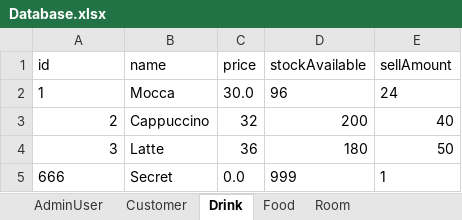
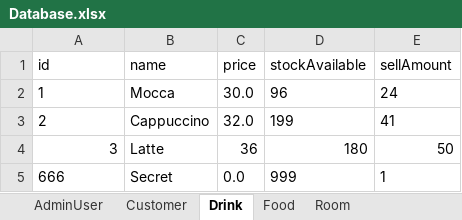
Before and after one commit to zhanghaichao520/Coffee_shop, an Excel workbook: src/main/resources/Database.xlsx, sheet Drink, drawn as a sheet; values as stored, in another font and other column widths than the file's, no borders; the diff names each change by its address in the sheet, - before the commit and + after, or states it on an @@ line.

```diff
--- a/src/main/resources/Database.xlsx (sheet Drink)
+++ b/src/main/resources/Database.xlsx (sheet Drink)
-A3 alignment: right
+A3 alignment: left
-C3 (price): 32
+C3 (price): 32.0
-D3 (stockAvailable): 200
+D3 (stockAvailable): 199
-E3 (sellAmount): 40
+E3 (sellAmount): 41
```
Also changed, not shown: sheet SalesRecord, sheet Customer, sheet Food.
